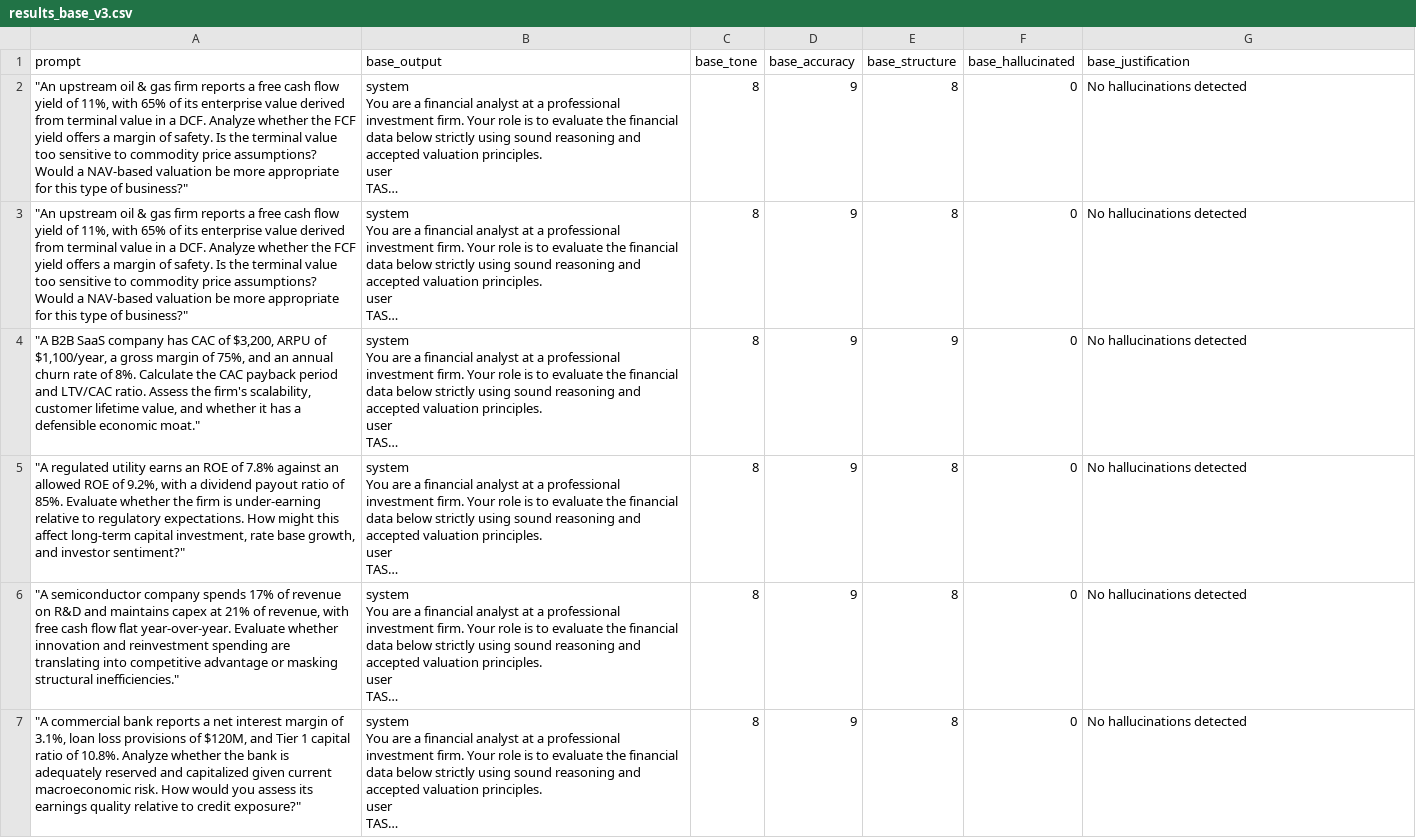
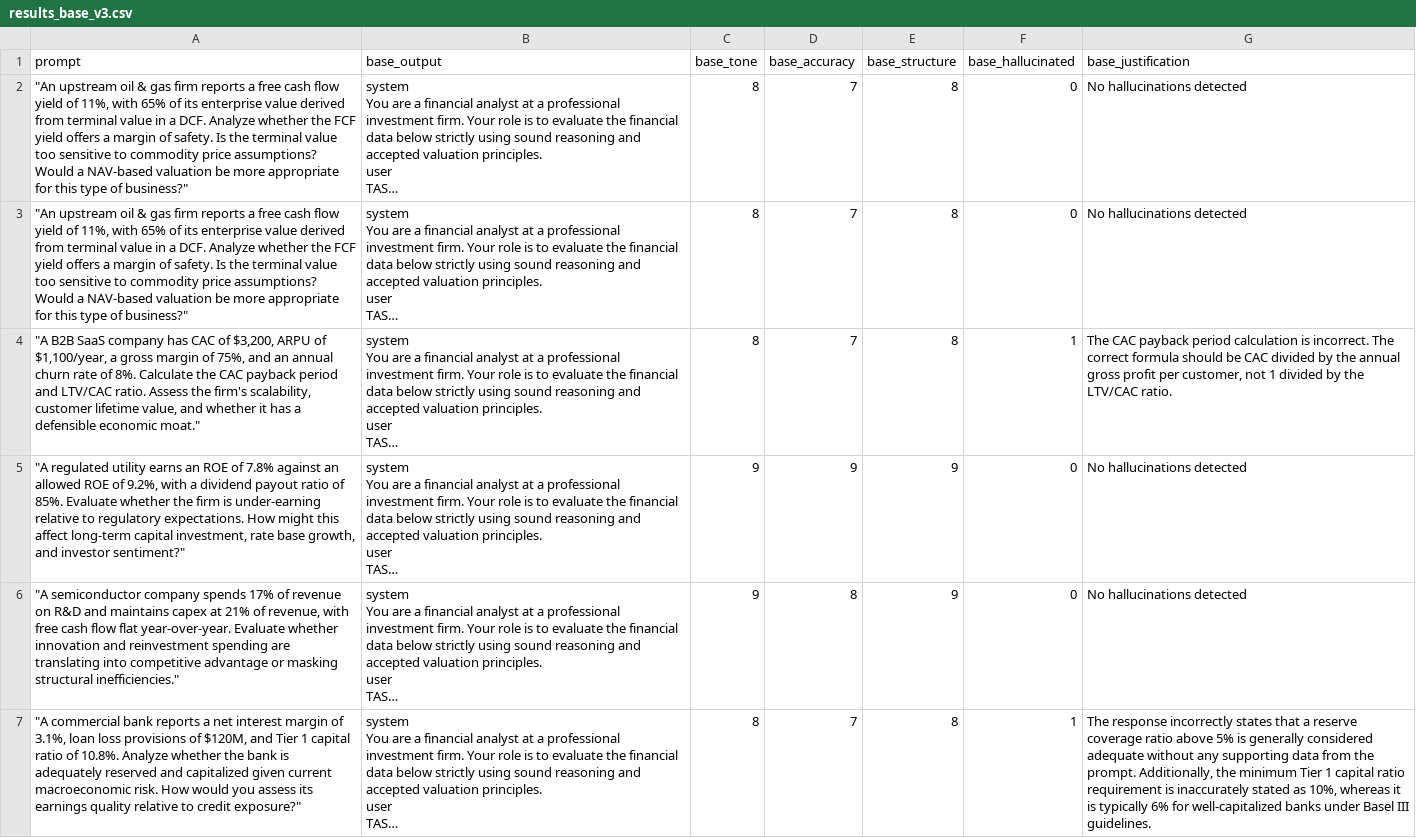
Before and after one commit to blakeziegler/market-research, a CSV file: model/DAPT/v3/results_base_v3.csv, drawn as a sheet; only a part is shown; long unchanged cells end in …; the diff covers the shown part only; the diff names each change by its address in the sheet, - before the commit and + after, or states it on an @@ line.

```diff
--- a/model/DAPT/v3/results_base_v3.csv
+++ b/model/DAPT/v3/results_base_v3.csv
-D2:D4 (base_accuracy): 9
+D2:D4 (base_accuracy): 7
-E4 (base_structure): 9
+E4 (base_structure): 8
-F4 (base_hallucinated): 0
+F4 (base_hallucinated): 1
-G4 (base_justification): No hallucinations detected
+G4 (base_justification): The CAC payback period calculation is incorrect. The correct formula should be CAC divided by the annual gross profit per customer, not 1 divided by the LTV/CAC ratio.
-C5:C6 (base_tone): 8
+C5:C6 (base_tone): 9
-E5:E6 (base_structure): 8
+E5:E6 (base_structure): 9
-D6 (base_accuracy): 9
+D6 (base_accuracy): 8
-D7 (base_accuracy): 9
+D7 (base_accuracy): 7
-F7 (base_hallucinated): 0
+F7 (base_hallucinated): 1
-G7 (base_justification): No hallucinations detected
+G7 (base_justification): The response incorrectly states that a reserve coverage ratio above 5% is generally considered adequate without any supporting data from the prompt. Additionally, the minimum Tier 1 capital ratio requirement is inaccurately stated as 10%, whereas it is typically 6% for well-capitalized banks under Basel III guidelines.
```
Also changed, not shown: 87 edited cells elsewhere in this file, model/DAPT/v3/results_dapt_v3.csv, model/SFT/benchmarking/results_base.csv, 11 other files.
